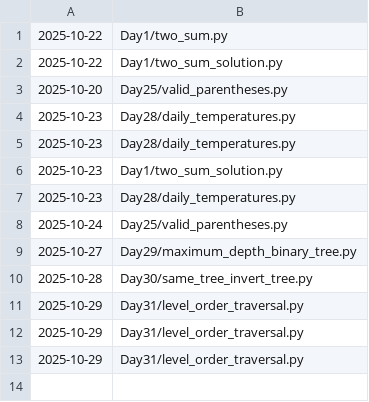
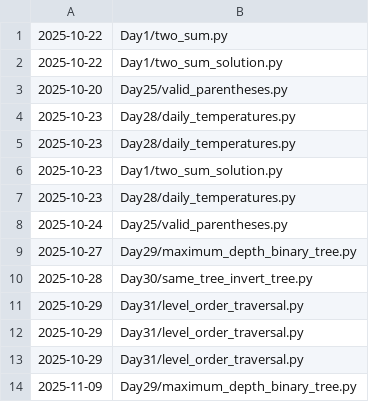
Before and after one commit to mrdaiking/sen-dsa, a CSV file: review_log.csv, drawn as a sheet; the diff names each change by its address in the sheet, - before the commit and + after, or states it on an @@ line.

Commit message:
review max depth

```diff
--- a/review_log.csv
+++ b/review_log.csv
+row 14: 2025-11-09 | Day29/maximum_depth_binary_tree.py
```
Also changed, not shown: 2 other files.
